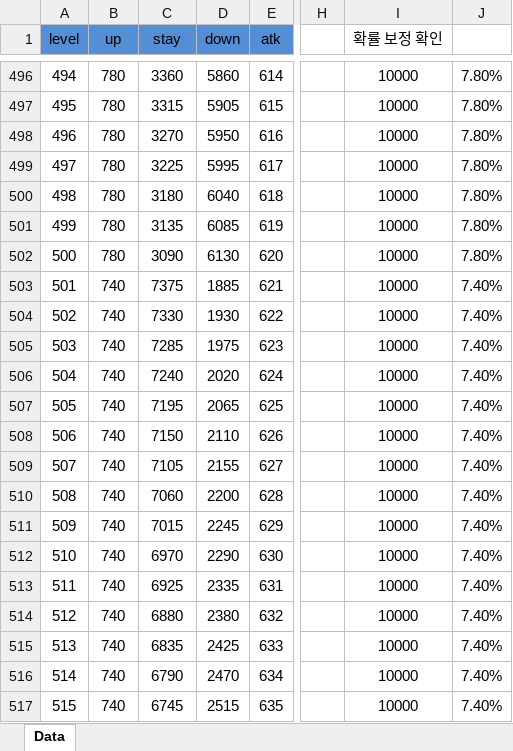
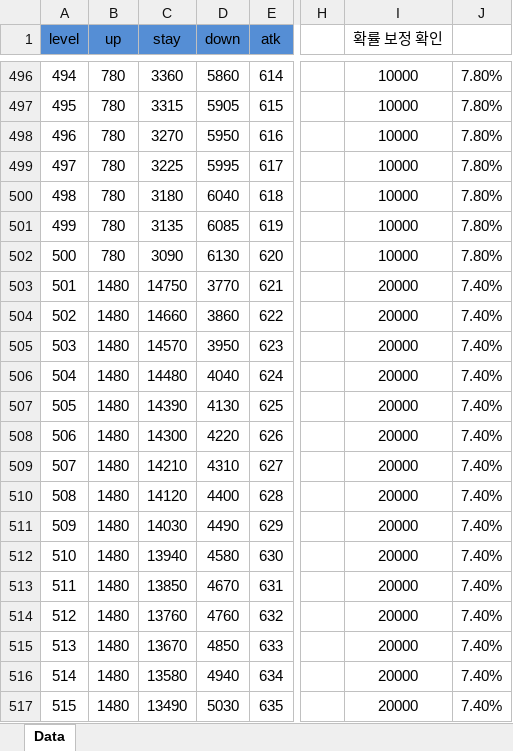
Before and after one commit to Hanel99/YMAMinigame, an Excel workbook: Assets/AddressableResource/Data/Excels/TowerWeaponLevelData.xlsx, sheet Data, drawn as a sheet; only a part is shown, gaps mark what is left out; values as stored, in another font and other column widths than the file's, no borders; conditional formats not drawn; the diff covers the shown part only; the diff names each change by its address in the sheet, - before the commit and + after, or states it on an @@ line.

```diff
--- a/Assets/AddressableResource/Data/Excels/TowerWeaponLevelData.xlsx (sheet Data)
+++ b/Assets/AddressableResource/Data/Excels/TowerWeaponLevelData.xlsx (sheet Data)
-B503:B517 (up): 740
+B503:B517 (up): 1480
-C503 (stay): 7375
+C503 (stay): 14750
-D503 (down): 1885
+D503 (down): 3770
-I503:I517 (확률 보정 확인): 10000
+I503:I517 (확률 보정 확인): 20000
-C504 (stay): 7330
+C504 (stay): 14660
-D504 (down): 1930
+D504 (down): 3860
-C505 (stay): 7285
+C505 (stay): 14570
-D505 (down): 1975
+D505 (down): 3950
-C506 (stay): 7240
+C506 (stay): 14480
-D506 (down): 2020
+D506 (down): 4040
-C507 (stay): 7195
+C507 (stay): 14390
-D507 (down): 2065
+D507 (down): 4130
-C508 (stay): 7150
+C508 (stay): 14300
-D508 (down): 2110
+D508 (down): 4220
-C509 (stay): 7105
+C509 (stay): 14210
-D509 (down): 2155
+D509 (down): 4310
-C510 (stay): 7060
+C510 (stay): 14120
-D510 (down): 2200
+D510 (down): 4400
-C511 (stay): 7015
+C511 (stay): 14030
-D511 (down): 2245
+D511 (down): 4490
-C512 (stay): 6970
+C512 (stay): 13940
-D512 (down): 2290
+D512 (down): 4580
-C513 (stay): 6925
+C513 (stay): 13850
-D513 (down): 2335
+D513 (down): 4670
-C514 (stay): 6880
+C514 (stay): 13760
-D514 (down): 2380
+D514 (down): 4760
-C515 (stay): 6835
+C515 (stay): 13670
-D515 (down): 2425
+D515 (down): 4850
-C516 (stay): 6790
+C516 (stay): 13580
-D516 (down): 2470
+D516 (down): 4940
-C517 (stay): 6745
+C517 (stay): 13490
-D517 (down): 2515
+D517 (down): 5030
```
Also changed, not shown: 1936 edited cells elsewhere in this sheet, formulas that keep their value, 14 other files.
